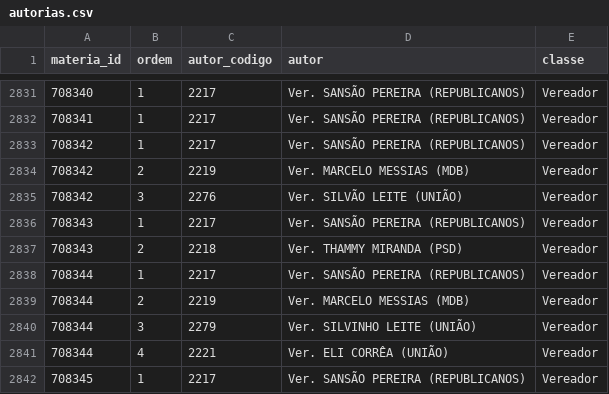
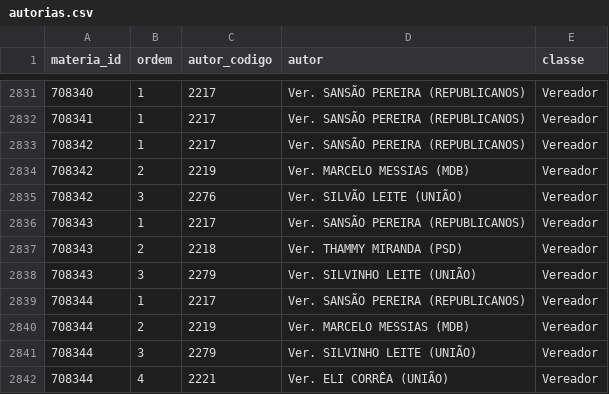
Before and after one commit to prototiposlegisla/comissoes-acervo, a CSV file: dados/autorias.csv, drawn as a sheet; only a part is shown, gaps mark what is left out; the shorter side is filled out with more unchanged rows; the diff names each change by its address in the sheet, - before the commit and + after, or states it on an @@ line.

```diff
--- a/dados/autorias.csv
+++ b/dados/autorias.csv
+row 2838: 708343 | 3 | 2279 | Ver. SILVINHO LEITE (UNIÃO) | Vereador
```
Also changed, not shown: dados/acervo.csv, dados/coletas.csv, 2 other files.
